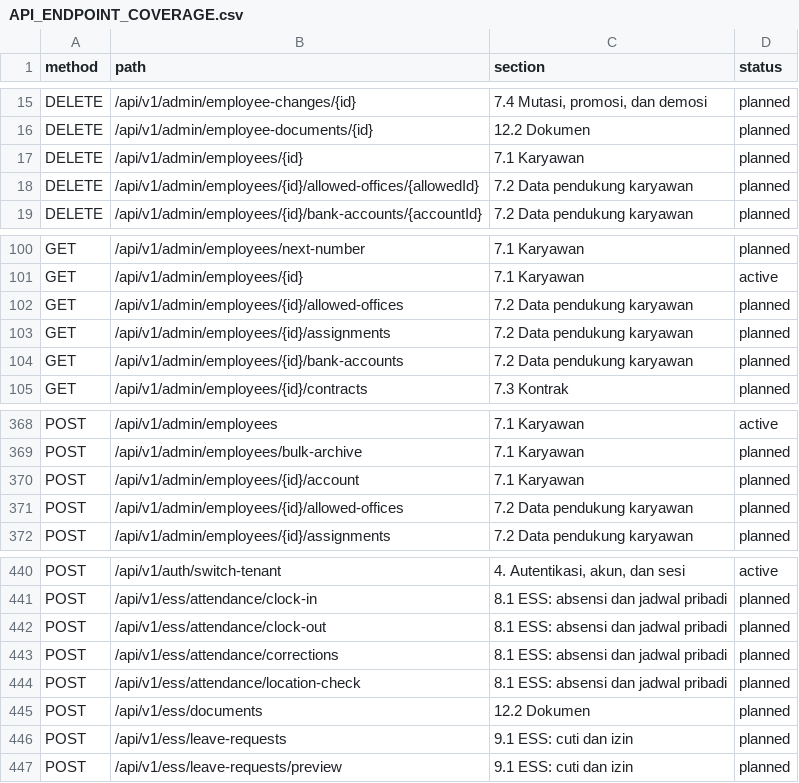
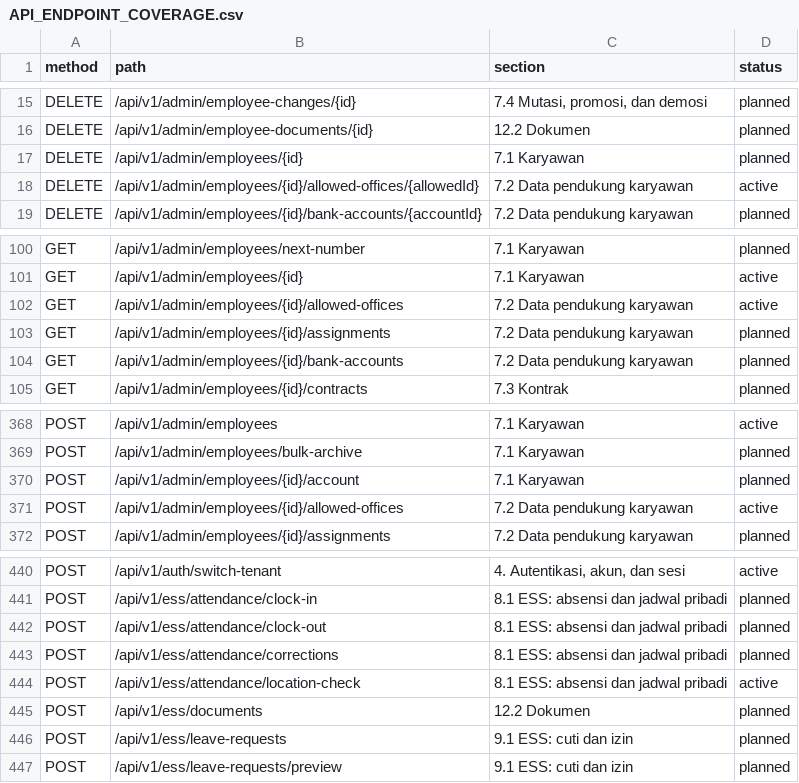
Before and after one commit to yaniyan4609/vue-hris, a CSV file: docs/API_ENDPOINT_COVERAGE.csv, drawn as a sheet; only a part is shown, gaps mark what is left out.

```diff
--- a/docs/API_ENDPOINT_COVERAGE.csv
+++ b/docs/API_ENDPOINT_COVERAGE.csv
@@ -17,3 +17,3 @@ DELETE,/api/v1/admin/employee-documents/{id},12.2 Dokumen,planned
 DELETE,/api/v1/admin/employees/{id},7.1 Karyawan,planned
-DELETE,/api/v1/admin/employees/{id}/allowed-offices/{allowedId},7.2 Data pendukung karyawan,planned
+DELETE,/api/v1/admin/employees/{id}/allowed-offices/{allowedId},7.2 Data pendukung karyawan,active
 DELETE,/api/v1/admin/employees/{id}/bank-accounts/{accountId},7.2 Data pendukung karyawan,planned
@@ -101,3 +101,3 @@ GET,/api/v1/admin/employees/next-number,7.1 Karyawan,planned
 GET,/api/v1/admin/employees/{id},7.1 Karyawan,active
-GET,/api/v1/admin/employees/{id}/allowed-offices,7.2 Data pendukung karyawan,planned
+GET,/api/v1/admin/employees/{id}/allowed-offices,7.2 Data pendukung karyawan,active
 GET,/api/v1/admin/employees/{id}/assignments,7.2 Data pendukung karyawan,planned
@@ -370,3 +370,3 @@ POST,/api/v1/admin/employees/bulk-archive,7.1 Karyawan,planned
 POST,/api/v1/admin/employees/{id}/account,7.1 Karyawan,planned
-POST,/api/v1/admin/employees/{id}/allowed-offices,7.2 Data pendukung karyawan,planned
+POST,/api/v1/admin/employees/{id}/allowed-offices,7.2 Data pendukung karyawan,active
 POST,/api/v1/admin/employees/{id}/assignments,7.2 Data pendukung karyawan,planned
@@ -443,3 +443,3 @@ POST,/api/v1/ess/attendance/clock-out,8.1 ESS: absensi dan jadwal pribadi,planne
 POST,/api/v1/ess/attendance/corrections,8.1 ESS: absensi dan jadwal pribadi,planned
-POST,/api/v1/ess/attendance/location-check,8.1 ESS: absensi dan jadwal pribadi,planned
+POST,/api/v1/ess/attendance/location-check,8.1 ESS: absensi dan jadwal pribadi,active
 POST,/api/v1/ess/documents,12.2 Dokumen,planned
```
Also changed, not shown: 12 other files.
